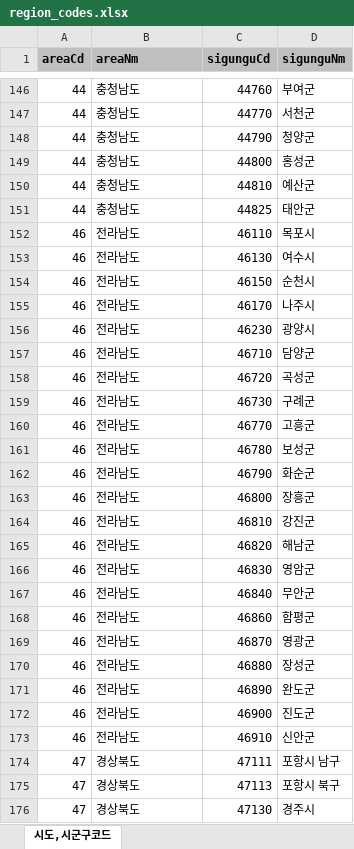
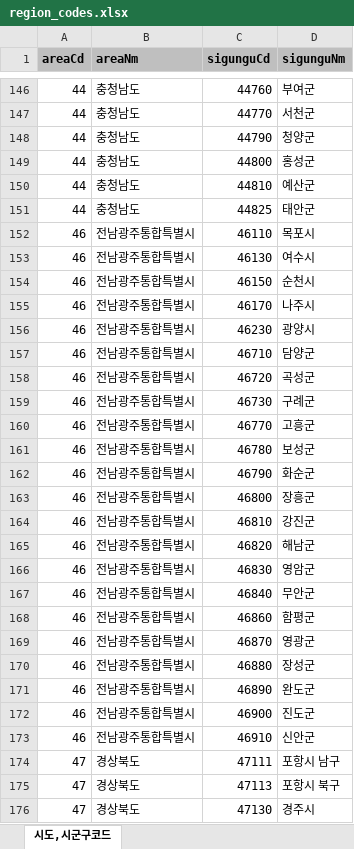
Before and after one commit to jb-moon-dev/SNOB, an Excel workbook: assets/region_codes.xlsx, sheet 시도,시군구코드, drawn as a sheet; only a part is shown, gaps mark what is left out; values as stored, in another font and other column widths than the file's, no borders; the diff names each change by its address in the sheet, - before the commit and + after, or states it on an @@ line.

```diff
--- a/assets/region_codes.xlsx (sheet 시도,시군구코드)
+++ b/assets/region_codes.xlsx (sheet 시도,시군구코드)
-B152:B173 (areaNm): 전라남도
+B152:B173 (areaNm): 전남광주통합특별시
```
Also changed, not shown: 7 other files.
